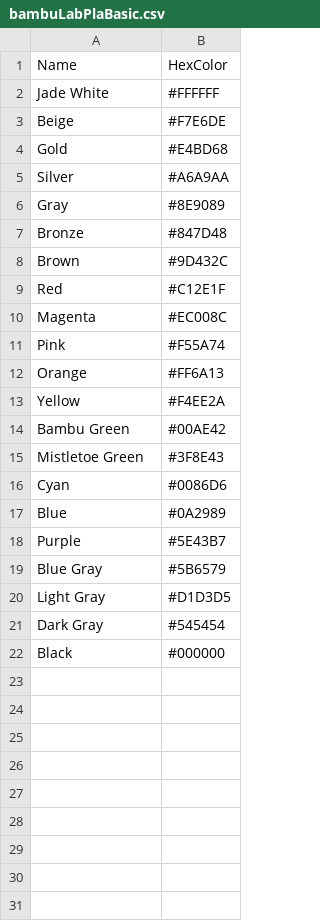
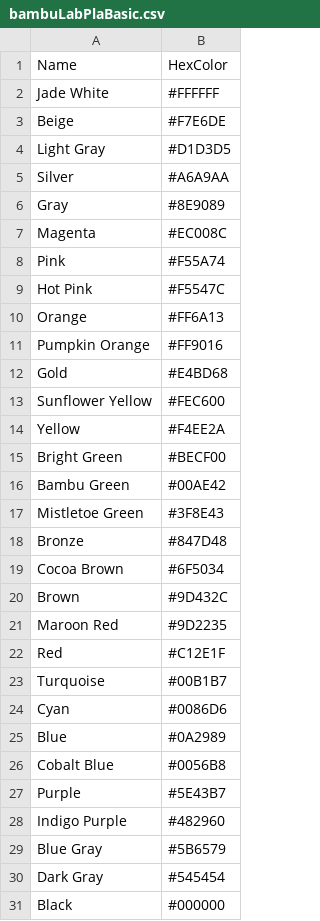
Before and after one commit to chadheise/lego-pictures, a CSV file: colorPalettes/bambuLabPlaBasic.csv, drawn as a sheet.

```diff
--- a/colorPalettes/bambuLabPlaBasic.csv
+++ b/colorPalettes/bambuLabPlaBasic.csv
@@ -3,19 +3,28 @@ Jade White,#FFFFFF
 Beige,#F7E6DE
-Gold,#E4BD68
+Light Gray,#D1D3D5
 Silver,#A6A9AA
 Gray,#8E9089
-Bronze,#847D48
-Brown,#9D432C
-Red,#C12E1F
 Magenta,#EC008C
 Pink,#F55A74
+Hot Pink,#F5547C
 Orange,#FF6A13
+Pumpkin Orange,#FF9016
+Gold,#E4BD68
+Sunflower Yellow,#FEC600
 Yellow,#F4EE2A
+Bright Green,#BECF00
 Bambu Green,#00AE42
 Mistletoe Green,#3F8E43
+Bronze,#847D48
+Cocoa Brown,#6F5034
+Brown,#9D432C
+Maroon Red,#9D2235
+Red,#C12E1F
+Turquoise,#00B1B7
 Cyan,#0086D6
 Blue,#0A2989
+Cobalt Blue,#0056B8
 Purple,#5E43B7
+Indigo Purple,#482960
 Blue Gray,#5B6579
-Light Gray,#D1D3D5
 Dark Gray,#545454
```
Also changed, not shown: colorPalettes/bambuLabPla.csv, colorPalettes/bambuLabPlaMatte.csv, 1 other file.
